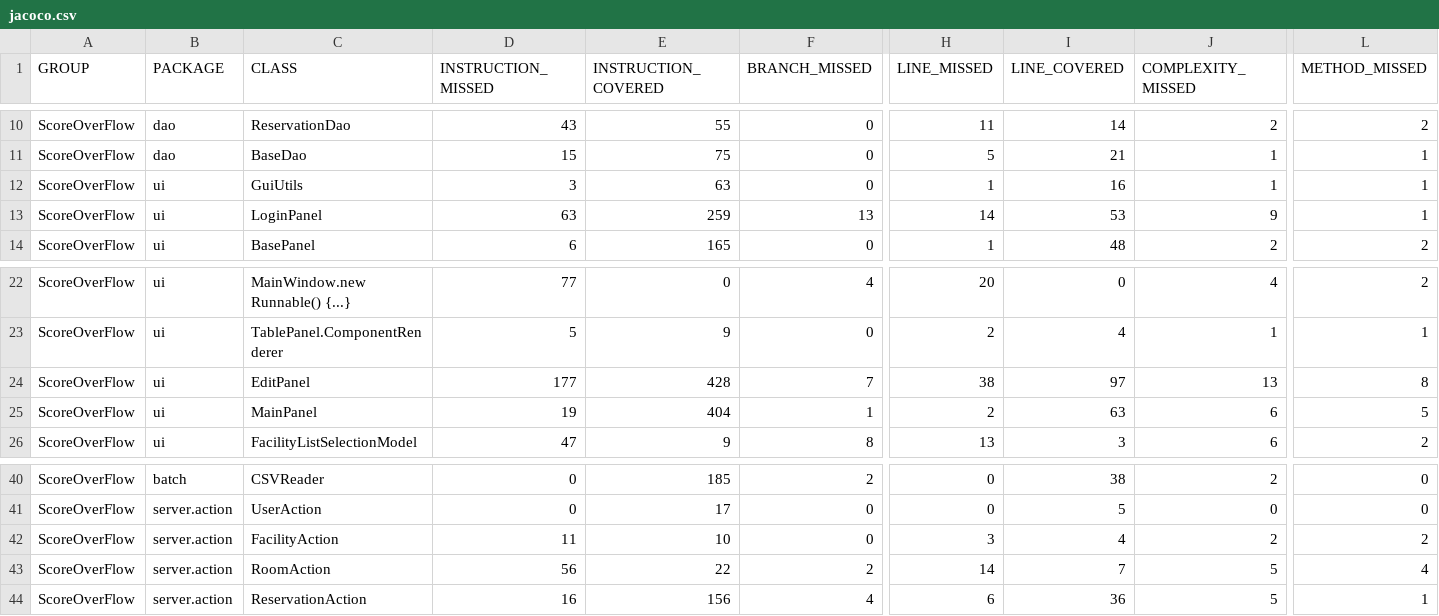
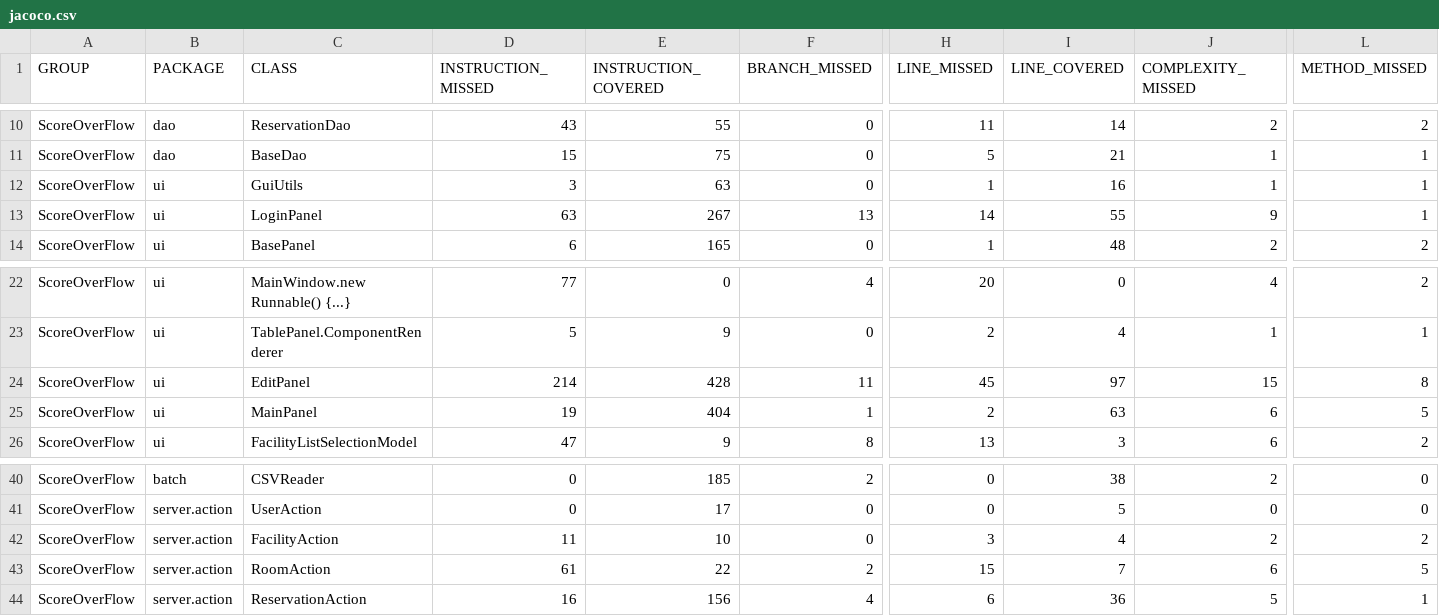
Before and after one commit to Zichuan-Wang/ScoreOverFlow, a CSV file: reports/jacoco/jacoco.csv, drawn as a sheet; only a part is shown, gaps mark what is left out; the diff names each change by its address in the sheet, - before the commit and + after, or states it on an @@ line.

```diff
--- a/reports/jacoco/jacoco.csv
+++ b/reports/jacoco/jacoco.csv
-E13 (INSTRUCTION_COVERED): 259
+E13 (INSTRUCTION_COVERED): 267
-I13 (LINE_COVERED): 53
+I13 (LINE_COVERED): 55
-D24 (INSTRUCTION_MISSED): 177
+D24 (INSTRUCTION_MISSED): 214
-F24 (BRANCH_MISSED): 7
+F24 (BRANCH_MISSED): 11
-H24 (LINE_MISSED): 38
+H24 (LINE_MISSED): 45
-J24 (COMPLEXITY_MISSED): 13
+J24 (COMPLEXITY_MISSED): 15
-D43 (INSTRUCTION_MISSED): 56
+D43 (INSTRUCTION_MISSED): 61
-H43 (LINE_MISSED): 14
+H43 (LINE_MISSED): 15
-J43 (COMPLEXITY_MISSED): 5
+J43 (COMPLEXITY_MISSED): 6
-L43 (METHOD_MISSED): 4
+L43 (METHOD_MISSED): 5
```
Also changed, not shown: 41 other files.
